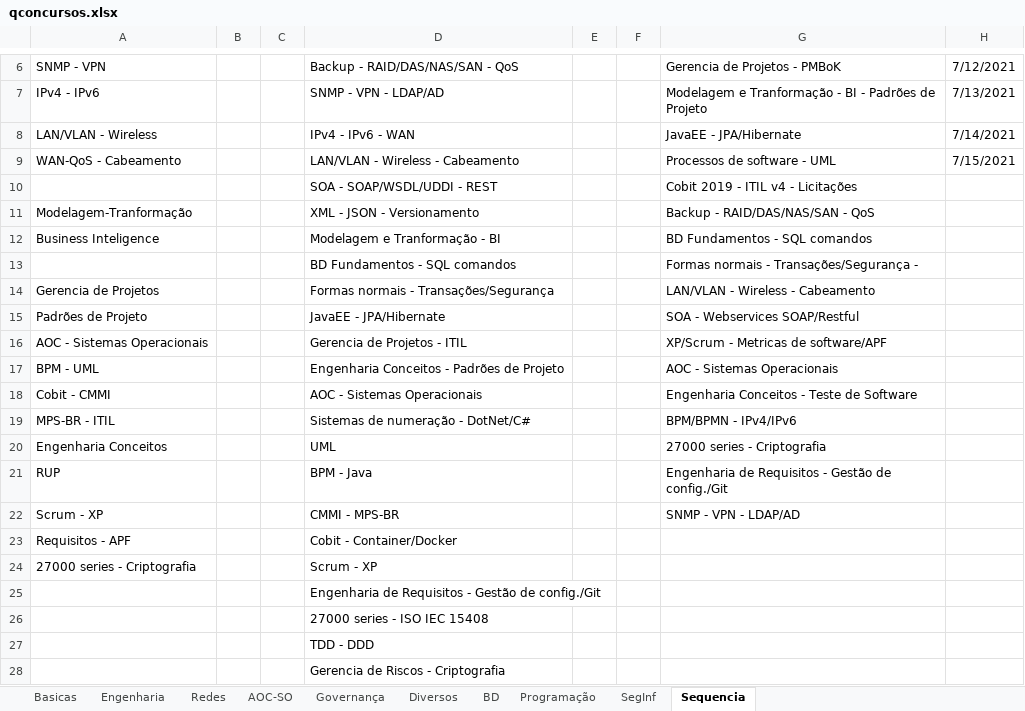
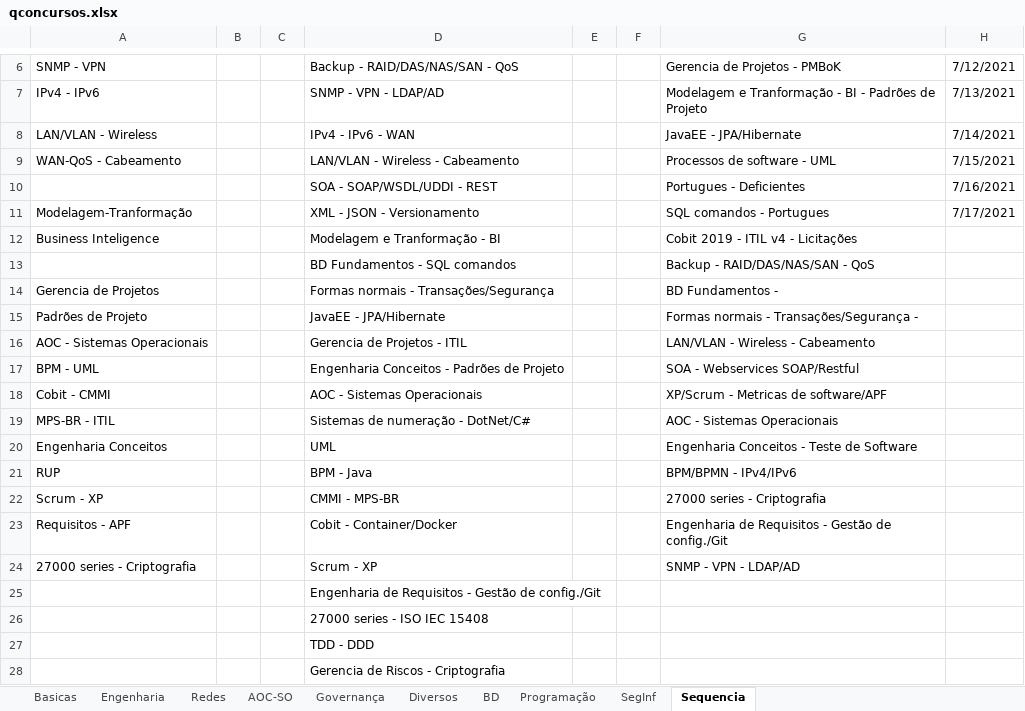
Before and after one commit to willhc1984/estudos, an Excel workbook: qconcursos.xlsx, sheet Sequencia, drawn as a sheet; only a part is shown, gaps mark what is left out; values as stored, in another font and other column widths than the file's, no borders; removed rows and columns are numbered as before the commit, all else as after; the diff names each change by its address in the sheet, - before the commit and + after, or states it on an @@ line.

Commit message:
up

```diff
--- a/qconcursos.xlsx (sheet Sequencia)
+++ b/qconcursos.xlsx (sheet Sequencia)
-row 10:  |  |  | SOA - SOAP/WSDL/UDDI - REST |  |  | Cobit 2019 - ITIL v4 - Licitações
+row 10:  |  |  | SOA - SOAP/WSDL/UDDI - REST |  |  | Portugues - Deficientes | 7/16/2021
-G11: Backup - RAID/DAS/NAS/SAN - QoS
+G11: SQL comandos - Portugues
-H11: (empty)
+H11: 7/17/2021
-G12: BD Fundamentos - SQL comandos
+G12: Cobit 2019 - ITIL v4 - Licitações
-G13: Formas normais - Transações/Segurança -
+G13: Backup - RAID/DAS/NAS/SAN - QoS
-G14: LAN/VLAN - Wireless - Cabeamento
+G14: BD Fundamentos -
-G15: SOA - Webservices SOAP/Restful
+G15: Formas normais - Transações/Segurança -
-G16: XP/Scrum - Metricas de software/APF
+G16: LAN/VLAN - Wireless - Cabeamento
-G17: AOC - Sistemas Operacionais
+G17: SOA - Webservices SOAP/Restful
-G18: Engenharia Conceitos - Teste de Software
+G18: XP/Scrum - Metricas de software/APF
-G19: BPM/BPMN - IPv4/IPv6
+G19: AOC - Sistemas Operacionais
-G20: 27000 series - Criptografia
+G20: Engenharia Conceitos - Teste de Software
-G21: Engenharia de Requisitos - Gestão de config./Git
+G21: BPM/BPMN - IPv4/IPv6
-G22: SNMP - VPN - LDAP/AD
+G22: 27000 series - Criptografia
-G23: (empty)
+G23: Engenharia de Requisitos - Gestão de config./Git
-G24: (empty)
+G24: SNMP - VPN - LDAP/AD
```
Also changed, not shown: sheet Basicas, sheet BD.
